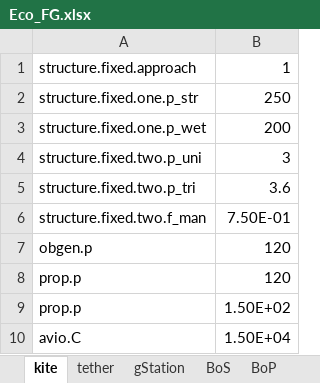
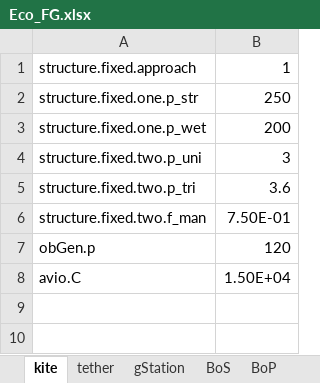
Before and after one commit to awegroup/AWE-Eco, an Excel workbook: inputData/Eco_FG.xlsx, sheet kite, drawn as a sheet; values as stored, in another font and other column widths than the file's, no borders; the diff names each change by its address in the sheet, - before the commit and + after, or states it on an @@ line.

```diff
--- a/inputData/Eco_FG.xlsx (sheet kite)
+++ b/inputData/Eco_FG.xlsx (sheet kite)
-A7: obgen.p
+A7: obGen.p
-row 8: prop.p | 120
-row 9: prop.p | 1.50E+02
```
Also changed, not shown: sheet tether, inputData/Eco_GG_fixed.xlsx, inputData/Eco_GG_soft.xlsx, 8 other files.
